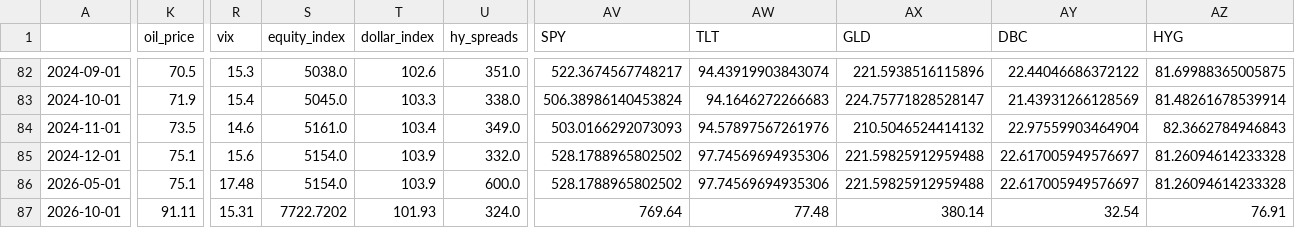
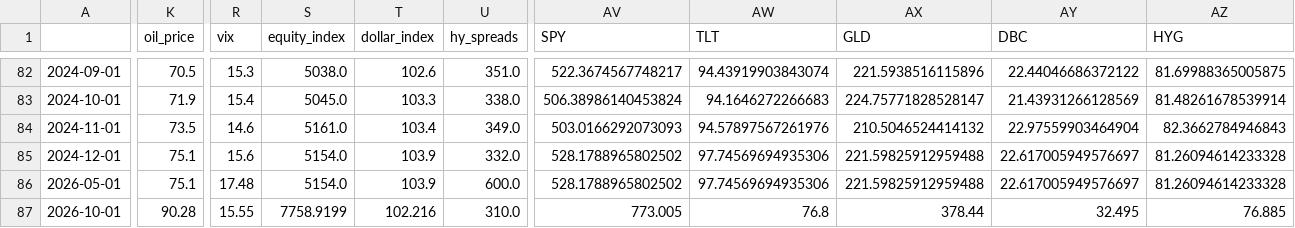
Before and after one commit to yourfutureboyfriends/Math_Model, a CSV file: macro_research_platform/data/us_economic_data.csv, drawn as a sheet; only a part is shown, gaps mark what is left out; the diff covers the shown part only; the diff names each change by its address in the sheet, - before the commit and + after, or states it on an @@ line.

```diff
--- a/macro_research_platform/data/us_economic_data.csv
+++ b/macro_research_platform/data/us_economic_data.csv
-K87 (oil_price): 91.11
+K87 (oil_price): 90.28
-R87 (vix): 15.31
+R87 (vix): 15.55
-S87 (equity_index): 7722.7202
+S87 (equity_index): 7758.9199
-T87 (dollar_index): 101.93
+T87 (dollar_index): 102.216
-U87 (hy_spreads): 324.0
+U87 (hy_spreads): 310.0
-AV87 (SPY): 769.64
+AV87 (SPY): 773.005
-AW87 (TLT): 77.48
+AW87 (TLT): 76.8
-AX87 (GLD): 380.14
+AX87 (GLD): 378.44
-AY87 (DBC): 32.54
+AY87 (DBC): 32.495
-AZ87 (HYG): 76.91
+AZ87 (HYG): 76.885
```
Also changed, not shown: 6 edited cells elsewhere in this file.
